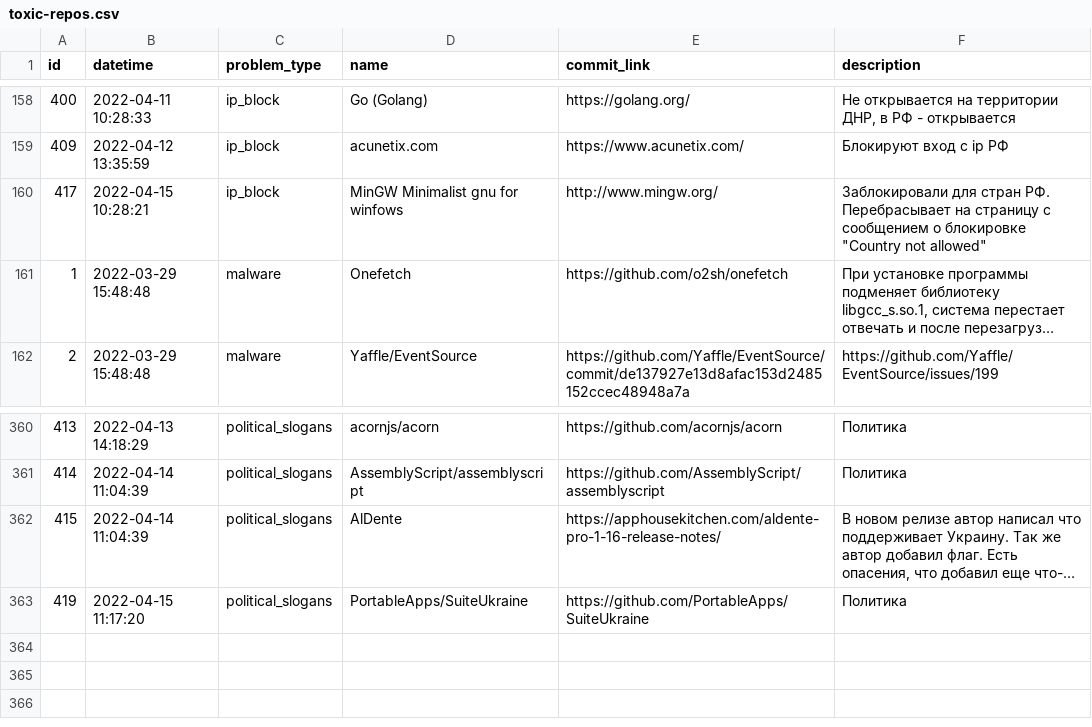
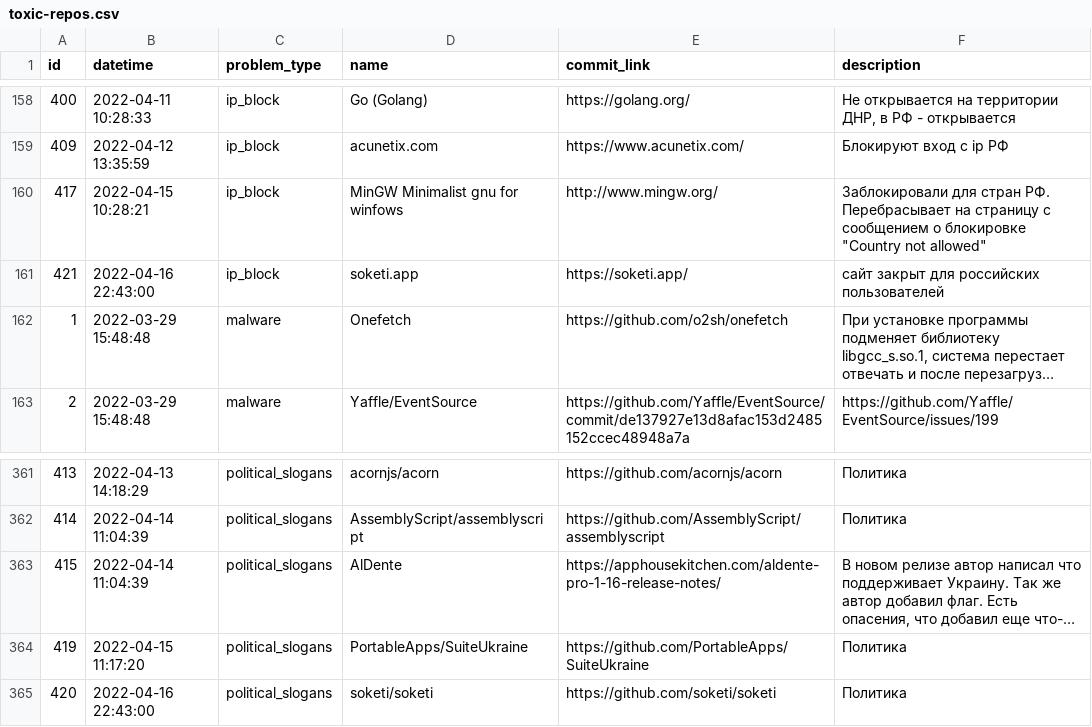
Before and after one commit to toxic-repos/toxic-repos, a CSV file: data/csv/toxic-repos.csv, drawn as a sheet; only a part is shown, gaps mark what is left out; long unchanged cells end in …; the diff names each change by its address in the sheet, - before the commit and + after, or states it on an @@ line.

Commit message:
list update

```diff
--- a/data/csv/toxic-repos.csv
+++ b/data/csv/toxic-repos.csv
+row 161: 421 | 2022-04-16 22:43:00 | ip_block | soketi.app | https://soketi.app/ | сайт закрыт для российских пользователей
+row 365: 420 | 2022-04-16 22:43:00 | political_slogans | soketi/soketi | https://github.com/soketi/soketi | Политика
```
Also changed, not shown: 4 other files.
